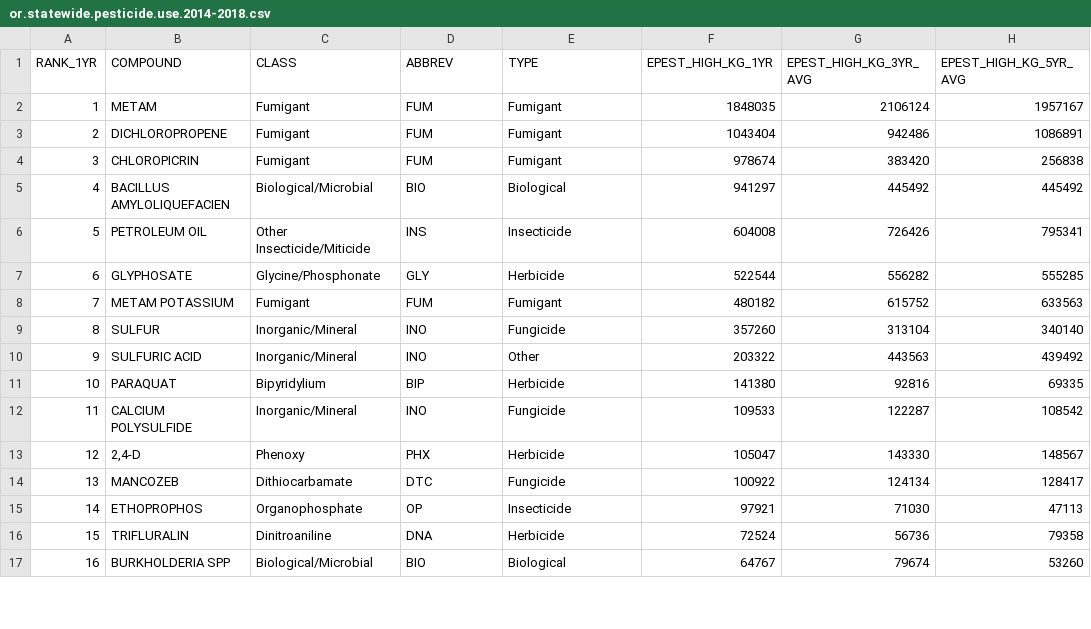
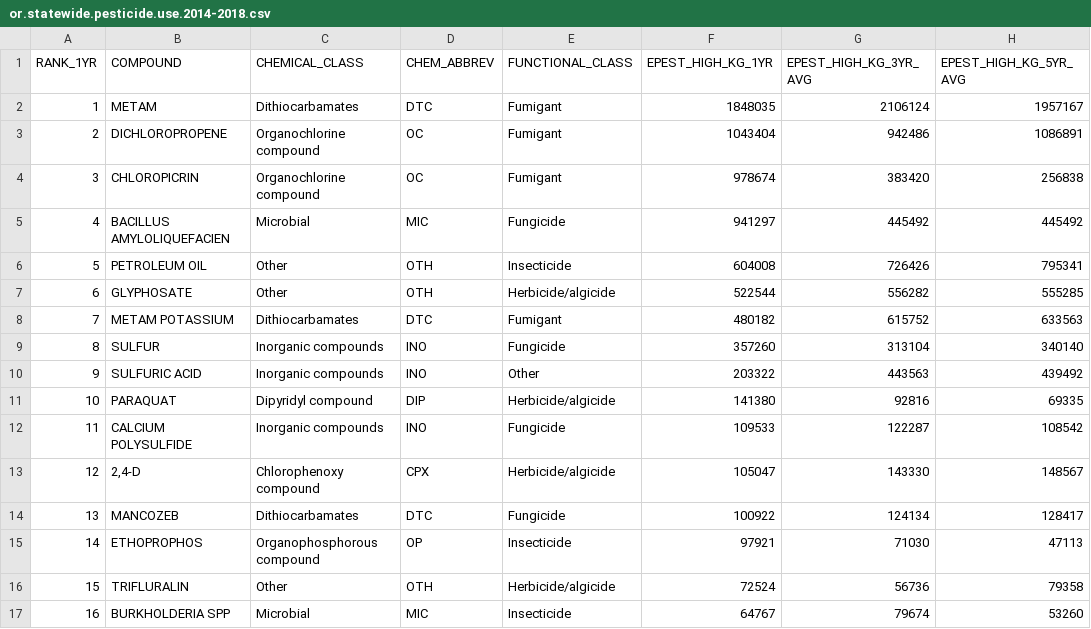
Before and after one commit to eddiekasner/pestuse, a CSV file: oregon/or.statewide.pesticide.use.2014-2018.csv, drawn as a sheet; only a part is shown; the diff covers the shown part only.

```diff
--- a/oregon/or.statewide.pesticide.use.2014-2018.csv
+++ b/oregon/or.statewide.pesticide.use.2014-2018.csv
@@ -1,17 +1,17 @@
-"RANK_1YR","COMPOUND","CLASS","ABBREV","TYPE","EPEST_HIGH_KG_1YR","EPEST_HIGH_KG_3YR_AVG","EPEST_HIGH_KG_5YR_AVG"
-1,"METAM","Fumigant","FUM","Fumigant",1848035,2106124,1957167
-2,"DICHLOROPROPENE","Fumigant","FUM","Fumigant",1043404,942486,1086891
-3,"CHLOROPICRIN","Fumigant","FUM","Fumigant",978674,383420,256838
-4,"BACILLUS AMYLOLIQUEFACIEN","Biological/Microbial","BIO","Biological",941297,445492,445492
-5,"PETROLEUM OIL","Other Insecticide/Miticide","INS","Insecticide",604008,726426,795341
-6,"GLYPHOSATE","Glycine/Phosphonate","GLY","Herbicide",522544,556282,555285
-7,"METAM POTASSIUM","Fumigant","FUM","Fumigant",480182,615752,633563
-8,"SULFUR","Inorganic/Mineral","INO","Fungicide",357260,313104,340140
-9,"SULFURIC ACID","Inorganic/Mineral","INO","Other",203322,443563,439492
-10,"PARAQUAT","Bipyridylium","BIP","Herbicide",141380,92816,69335
-11,"CALCIUM POLYSULFIDE","Inorganic/Mineral","INO","Fungicide",109533,122287,108542
-12,"2,4-D","Phenoxy","PHX","Herbicide",105047,143330,148567
-13,"MANCOZEB","Dithiocarbamate","DTC","Fungicide",100922,124134,128417
-14,"ETHOPROPHOS","Organophosphate","OP","Insecticide",97921,71030,47113
-15,"TRIFLURALIN","Dinitroaniline","DNA","Herbicide",72524,56736,79358
-16,"BURKHOLDERIA SPP","Biological/Microbial","BIO","Biological",64767,79674,53260
+"RANK_1YR","COMPOUND","CHEMICAL_CLASS","CHEM_ABBREV","FUNCTIONAL_CLASS","EPEST_HIGH_KG_1YR","EPEST_HIGH_KG_3YR_AVG","EPEST_HIGH_KG_5YR_AVG"
+1,"METAM","Dithiocarbamates","DTC","Fumigant",1848035,2106124,1957167
+2,"DICHLOROPROPENE","Organochlorine compound","OC","Fumigant",1043404,942486,1086891
+3,"CHLOROPICRIN","Organochlorine compound","OC","Fumigant",978674,383420,256838
+4,"BACILLUS AMYLOLIQUEFACIEN","Microbial","MIC","Fungicide",941297,445492,445492
+5,"PETROLEUM OIL","Other","OTH","Insecticide",604008,726426,795341
+6,"GLYPHOSATE","Other","OTH","Herbicide/algicide",522544,556282,555285
+7,"METAM POTASSIUM","Dithiocarbamates","DTC","Fumigant",480182,615752,633563
+8,"SULFUR","Inorganic compounds","INO","Fungicide",357260,313104,340140
+9,"SULFURIC ACID","Inorganic compounds","INO","Other",203322,443563,439492
+10,"PARAQUAT","Dipyridyl compound","DIP","Herbicide/algicide",141380,92816,69335
+11,"CALCIUM POLYSULFIDE","Inorganic compounds","INO","Fungicide",109533,122287,108542
+12,"2,4-D","Chlorophenoxy compound","CPX","Herbicide/algicide",105047,143330,148567
+13,"MANCOZEB","Dithiocarbamates","DTC","Fungicide",100922,124134,128417
+14,"ETHOPROPHOS","Organophosphorous compound","OP","Insecticide",97921,71030,47113
+15,"TRIFLURALIN","Other","OTH","Herbicide/algicide",72524,56736,79358
+16,"BURKHOLDERIA SPP","Microbial","MIC","Insecticide",64767,79674,53260
```
Also changed, not shown: 144 edited cells elsewhere in this file, data/pesticide_classification.csv, idaho/id.statewide.pesticide.use.2014-2018.csv, 25 other files.
